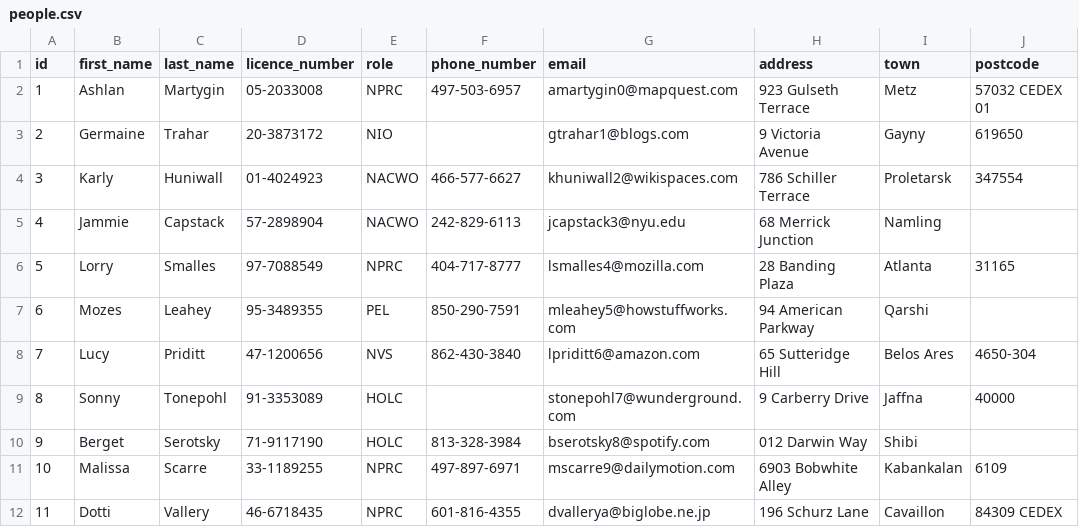
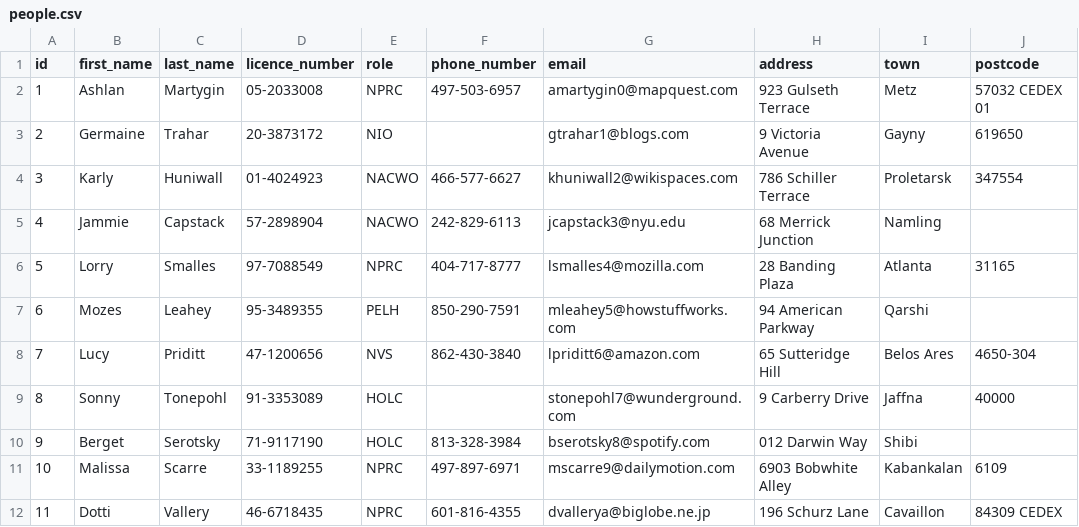
Before and after one commit to UKHomeOffice/asl-prototypes, a CSV file: data/people.csv, drawn as a sheet; only a part is shown; the diff names each change by its address in the sheet, - before the commit and + after, or states it on an @@ line.

Commit message:
changed pel to pelh

```diff
--- a/data/people.csv
+++ b/data/people.csv
-E7 (role): PEL
+E7 (role): PELH
```
